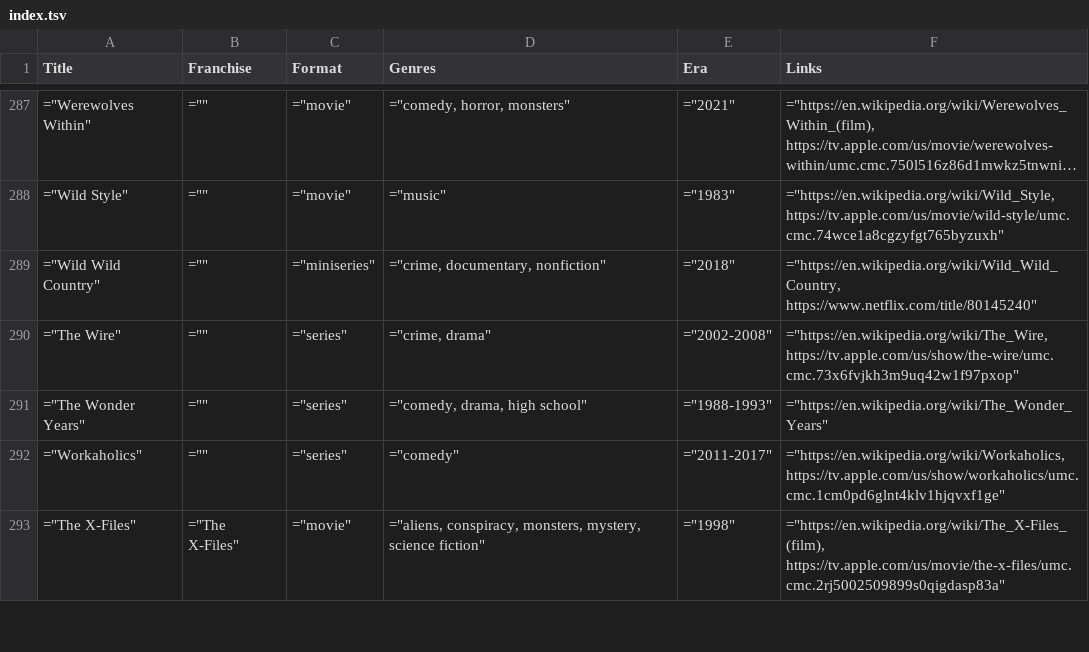
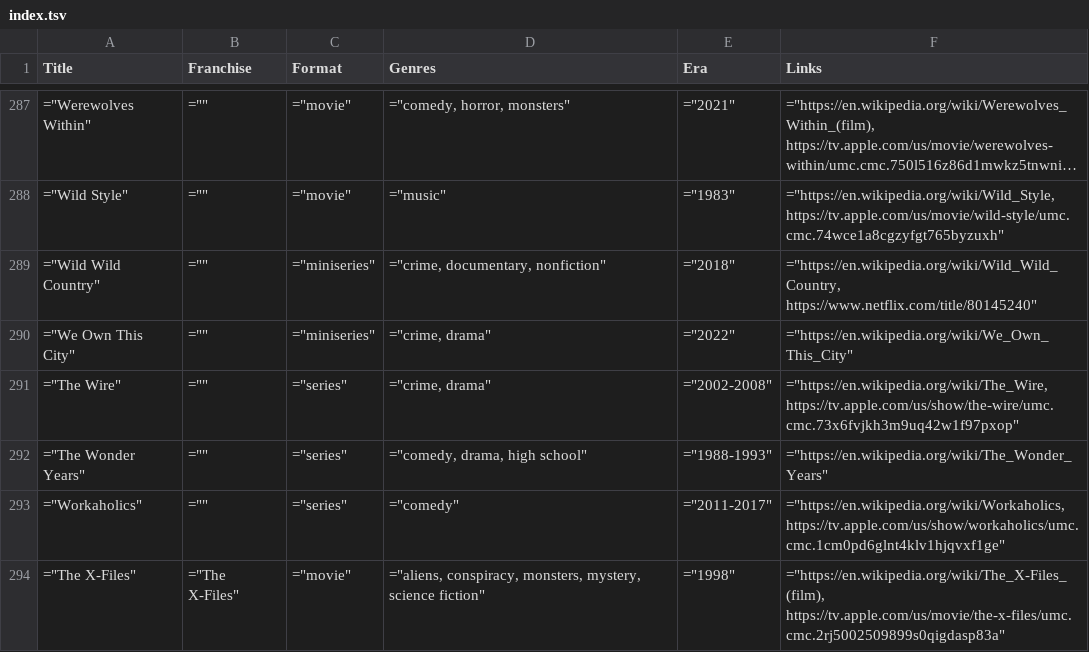
Before and after one commit to toddheasley/couchnado, a TSV file: docs/index.tsv, drawn as a sheet; only a part is shown, gaps mark what is left out; long unchanged cells end in …; the diff names each change by its address in the sheet, - before the commit and + after, or states it on an @@ line.

```diff
--- a/docs/index.tsv
+++ b/docs/index.tsv
+row 290: ="We Own This City" | ="" | ="miniseries" | ="crime, drama" | ="2022" | ="https://en.wikipedia.org/wiki/We_Own_This_City"
```
Also changed, not shown: 1 other file.
